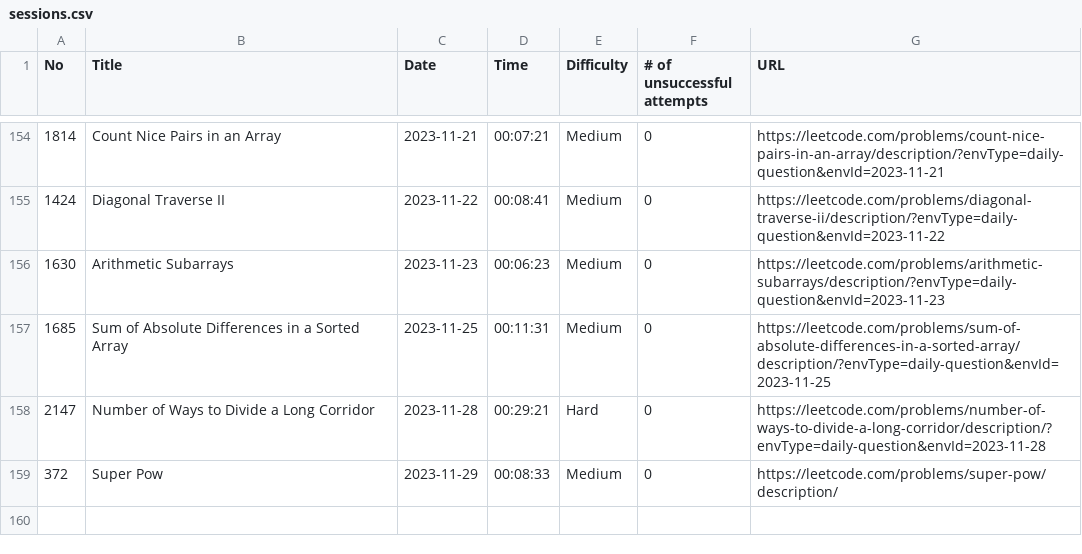
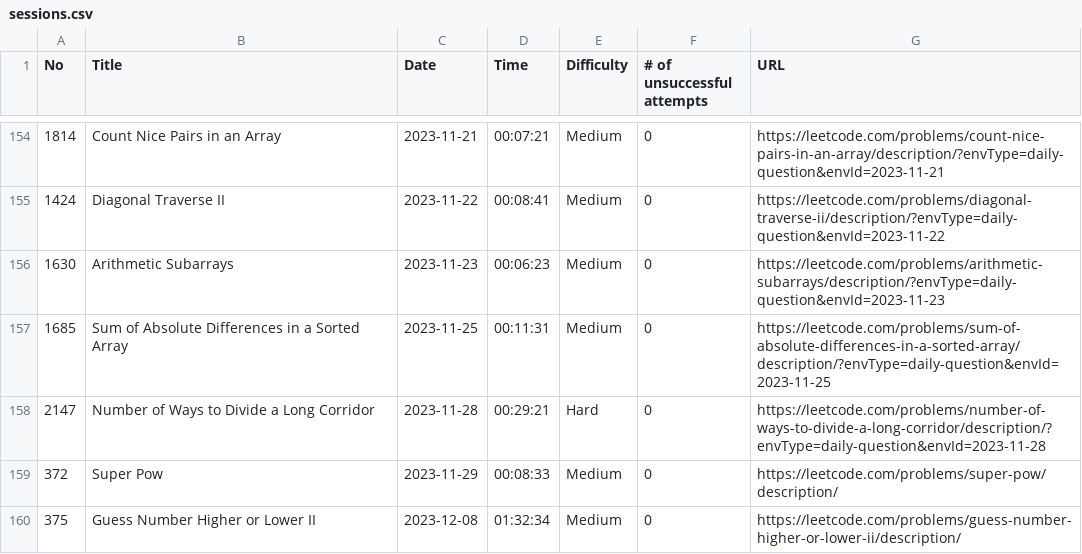
Before and after one commit to ryotaro612/lc, a CSV file: sessions.csv, drawn as a sheet; only a part is shown, gaps mark what is left out.

Commit message:
Guess Number Higher or Lower II

```diff
--- a/sessions.csv
+++ b/sessions.csv
@@ -159 +159,2 @@ No,Title,Date,Time,Difficulty,# of unsuccessful attempts,URL
 372,Super Pow,2023-11-29,00:08:33,Medium,0,https://leetcode.com/problems/super-pow/description/
+375,Guess Number Higher or Lower II,2023-12-08,01:32:34,Medium,0,https://leetcode.com/problems/guess-number-higher-or-lower-ii/description/
```
Also changed, not shown: 1 other file.
